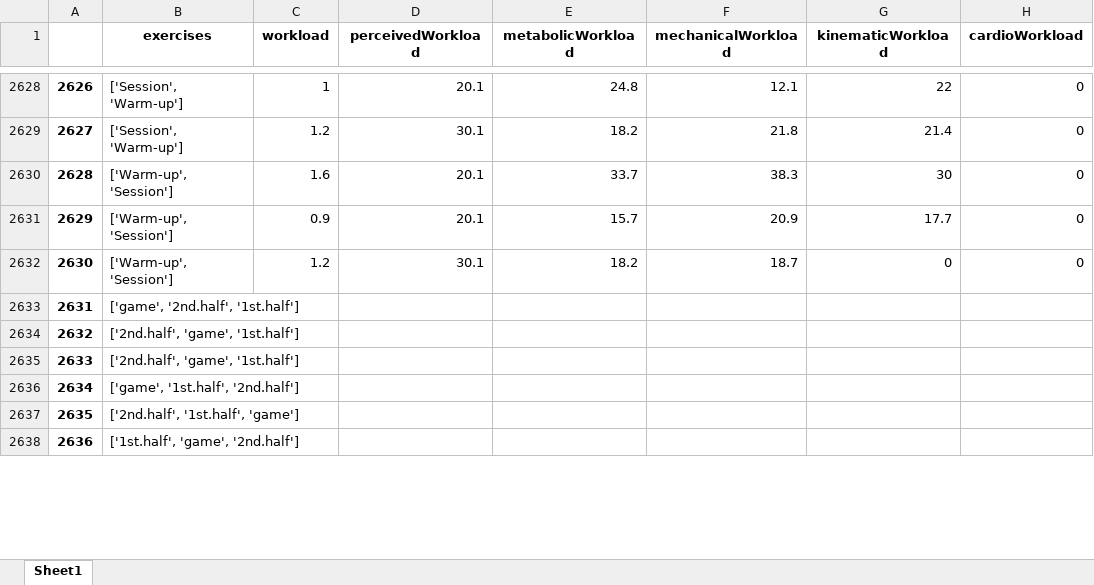
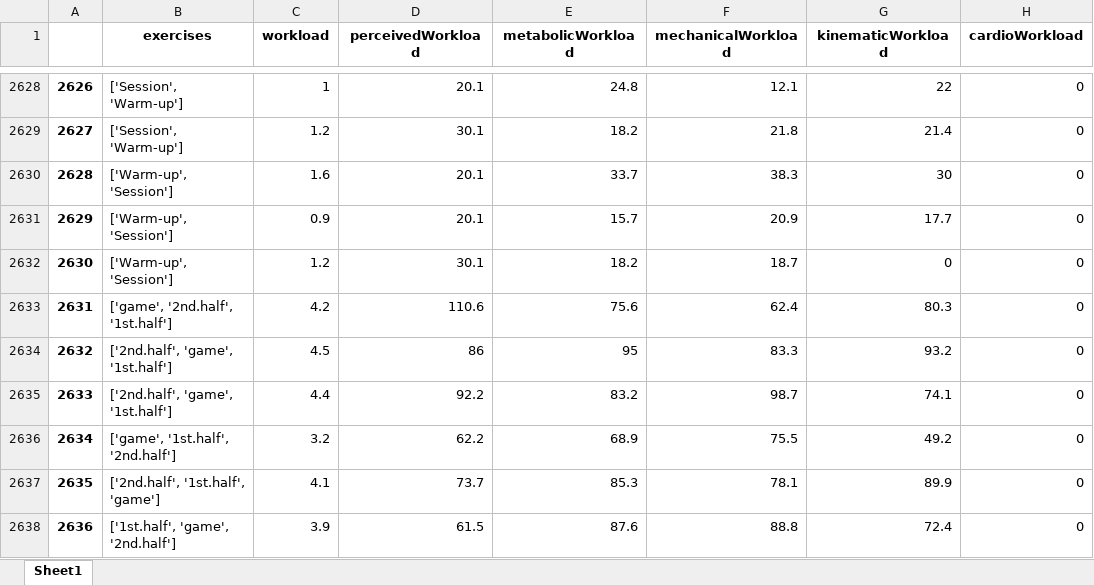
Before and after one commit to amecava/aitrain, an Excel workbook: Datasets/sessioni_workload.xlsx, sheet Sheet1, drawn as a sheet; only a part is shown, gaps mark what is left out; values as stored, in another font and other column widths than the file's, no borders; the diff covers the shown part only; the diff names each change by its address in the sheet, - before the commit and + after, or states it on an @@ line.

```diff
--- a/Datasets/sessioni_workload.xlsx (sheet Sheet1)
+++ b/Datasets/sessioni_workload.xlsx (sheet Sheet1)
-C2633 (workload): (empty)
+C2633 (workload): 4.2
-D2633 (perceivedWorkload): (empty)
+D2633 (perceivedWorkload): 110.6
-E2633 (metabolicWorkload): (empty)
+E2633 (metabolicWorkload): 75.6
-F2633 (mechanicalWorkload): (empty)
+F2633 (mechanicalWorkload): 62.4
-G2633 (kinematicWorkload): (empty)
+G2633 (kinematicWorkload): 80.3
-H2633:H2638 (cardioWorkload): (empty)
+H2633:H2638 (cardioWorkload): 0
-C2634 (workload): (empty)
+C2634 (workload): 4.5
-D2634 (perceivedWorkload): (empty)
+D2634 (perceivedWorkload): 86
-E2634 (metabolicWorkload): (empty)
+E2634 (metabolicWorkload): 95
-F2634 (mechanicalWorkload): (empty)
+F2634 (mechanicalWorkload): 83.3
-G2634 (kinematicWorkload): (empty)
+G2634 (kinematicWorkload): 93.2
-C2635 (workload): (empty)
+C2635 (workload): 4.4
-D2635 (perceivedWorkload): (empty)
+D2635 (perceivedWorkload): 92.2
-E2635 (metabolicWorkload): (empty)
+E2635 (metabolicWorkload): 83.2
-F2635 (mechanicalWorkload): (empty)
+F2635 (mechanicalWorkload): 98.7
-G2635 (kinematicWorkload): (empty)
+G2635 (kinematicWorkload): 74.1
-C2636 (workload): (empty)
+C2636 (workload): 3.2
-D2636 (perceivedWorkload): (empty)
+D2636 (perceivedWorkload): 62.2
-E2636 (metabolicWorkload): (empty)
+E2636 (metabolicWorkload): 68.9
-F2636 (mechanicalWorkload): (empty)
+F2636 (mechanicalWorkload): 75.5
-G2636 (kinematicWorkload): (empty)
+G2636 (kinematicWorkload): 49.2
-C2637 (workload): (empty)
+C2637 (workload): 4.1
-D2637 (perceivedWorkload): (empty)
+D2637 (perceivedWorkload): 73.7
-E2637 (metabolicWorkload): (empty)
+E2637 (metabolicWorkload): 85.3
-F2637 (mechanicalWorkload): (empty)
+F2637 (mechanicalWorkload): 78.1
-G2637 (kinematicWorkload): (empty)
+G2637 (kinematicWorkload): 89.9
-C2638 (workload): (empty)
+C2638 (workload): 3.9
-D2638 (perceivedWorkload): (empty)
+D2638 (perceivedWorkload): 61.5
-E2638 (metabolicWorkload): (empty)
+E2638 (metabolicWorkload): 87.6
-F2638 (mechanicalWorkload): (empty)
+F2638 (mechanicalWorkload): 88.8
-G2638 (kinematicWorkload): (empty)
+G2638 (kinematicWorkload): 72.4
```
Also changed, not shown: 924 edited cells elsewhere in this sheet, 6 other files.
